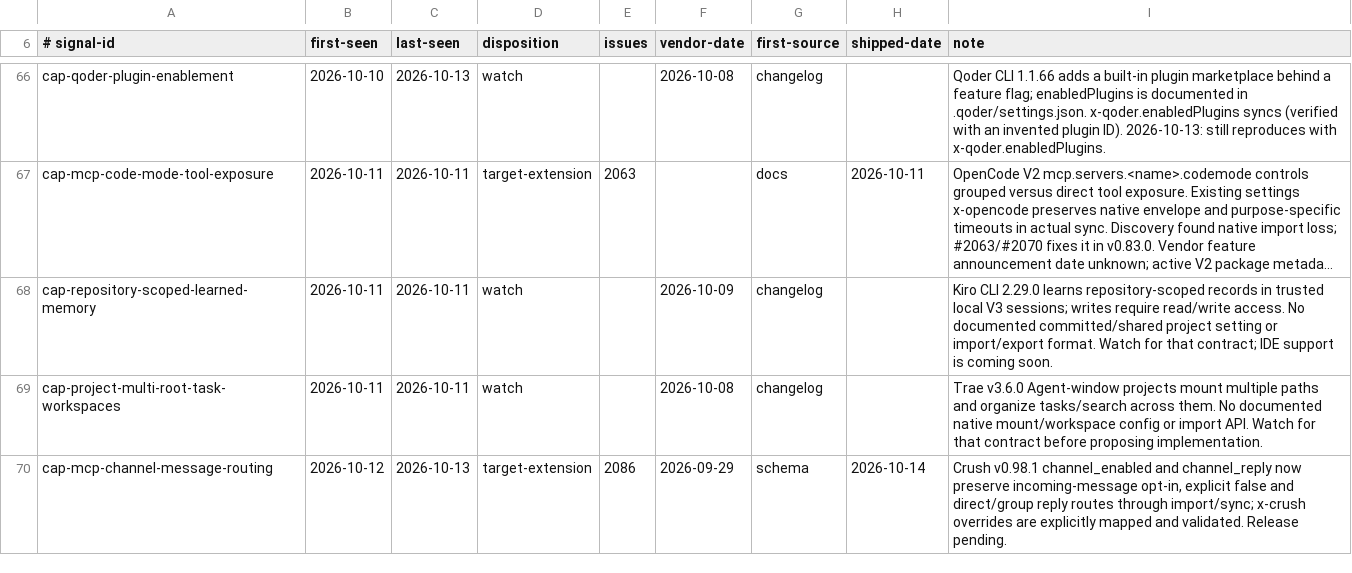
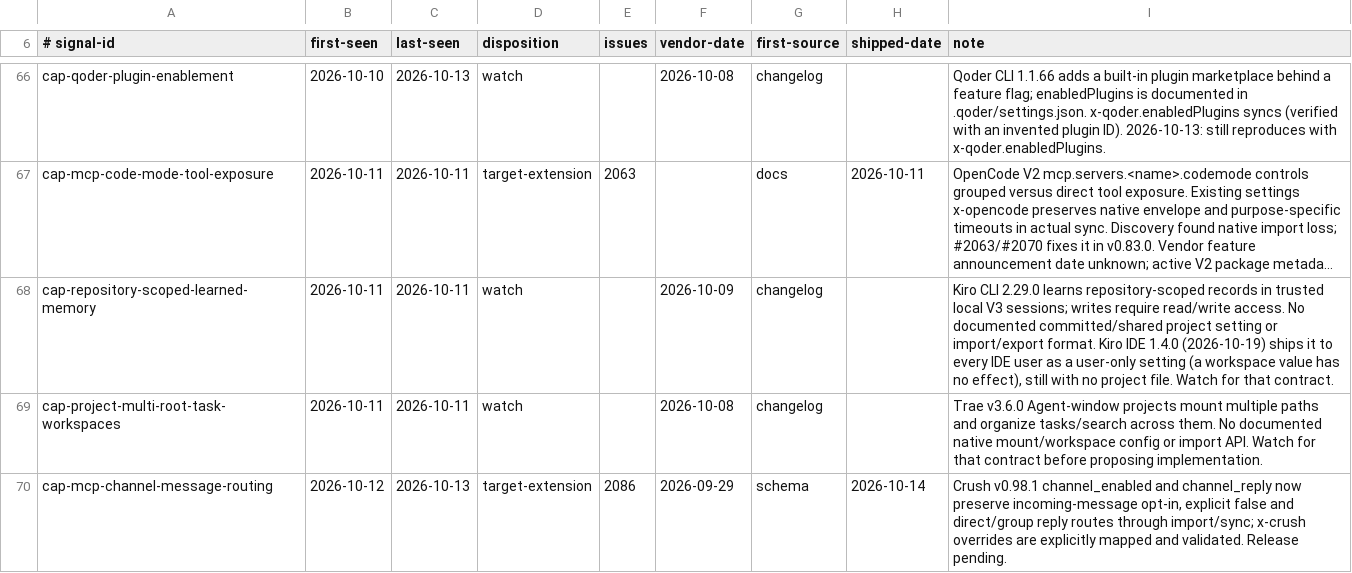
Before and after one commit to Chemaclass/agnostic-ai, a TSV file: scripts/target-audit/signals.tsv, drawn as a sheet; only a part is shown, gaps mark what is left out; long unchanged cells end in …; the diff names each change by its address in the sheet, - before the commit and + after, or states it on an @@ line.

```diff
--- a/scripts/target-audit/signals.tsv
+++ b/scripts/target-audit/signals.tsv
-I68 (note): …import/export format. Watch for that contract; IDE support is coming soon.
+I68 (note): …import/export format. Kiro IDE 1.4.0 (2026-10-19) ships it to every IDE user as a user-only setting (a workspace value has no effect), still with no project file. Watch for that contract.
```
Also changed, not shown: scripts/target-audit/surface-cases.tsv, scripts/target-audit/triage-cases.tsv, 3 other files.
